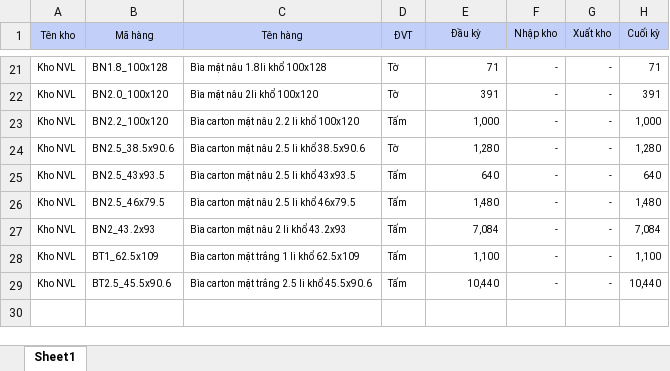
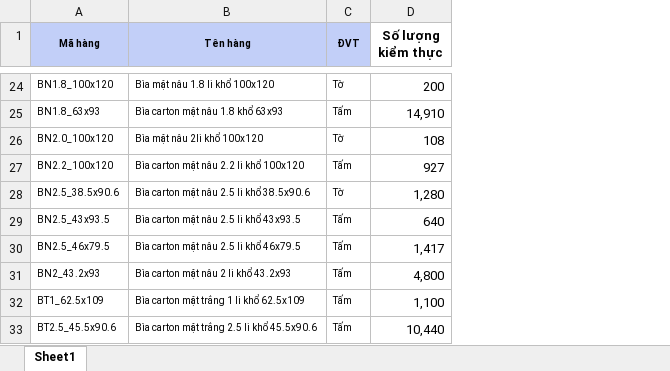
Before and after one commit to owen230198/td-company-main, an Excel workbook: td_template_import/carton.xlsx, sheet Sheet1, drawn as a sheet; only a part is shown, gaps mark what is left out; values as stored, in another font and other column widths than the file's, no borders; removed rows and columns are numbered as before the commit, all else as after; ↵ is a line break in a cell; the diff covers the shown part only; the diff names each change by its address in the sheet, - before the commit and + after, or states it on an @@ line.

```diff
--- a/td_template_import/carton.xlsx (sheet Sheet1)
+++ b/td_template_import/carton.xlsx (sheet Sheet1)
-column A (Tên kho), rows 21-29: all Kho NVL
-column F (Nhập kho), rows 21-29: all -
-column G (Xuất kho), rows 21-29: all -
-column H (Cuối kỳ), rows 21-29: 71 | 391 | 1,000 | 1,280 | 640 | 1,480 | 7,084 | 1,100 | 10,440
-A1:D1 bold: off
+A1:D1 bold: on
-D1: Đầu kỳ
+D1: Số lượng ↵ kiểm thực
@@ D1 text size: larger, fill: #C2CFF8 → none @@
+D1:D2 merged
-A24 (Mã hàng): BN1.8_100x128
+A24 (Mã hàng): BN1.8_100x120
-B24 (Tên hàng): Bìa mặt nâu 1.8li khổ 100x128
+B24 (Tên hàng): Bìa mặt nâu 1.8 li khổ 100x120
@@ D24 text size: larger @@
-D24 (Số lượng kiểm thực): 71
+D24 (Số lượng kiểm thực): 200
+row 25: BN1.8_63x93 | Bìa carton mặt nâu 1.8 khổ 63x93 | Tấm | 14,910
-D26 (Số lượng kiểm thực): 391
+D26 (Số lượng kiểm thực): 108
@@ D26:D33 text size: larger @@
-D27 (Số lượng kiểm thực): 1,000
+D27 (Số lượng kiểm thực): 927
-D30 (Số lượng kiểm thực): 1,480
+D30 (Số lượng kiểm thực): 1,417
-D31 (Số lượng kiểm thực): 7,084
+D31 (Số lượng kiểm thực): 4,800
```
Also changed, not shown: 6 added rows, 3 removed rows, 11 edited cells and cell formats elsewhere in this sheet, td_template_import/couches.xlsx, td_template_import/ivory.xlsx, 3 other files.
